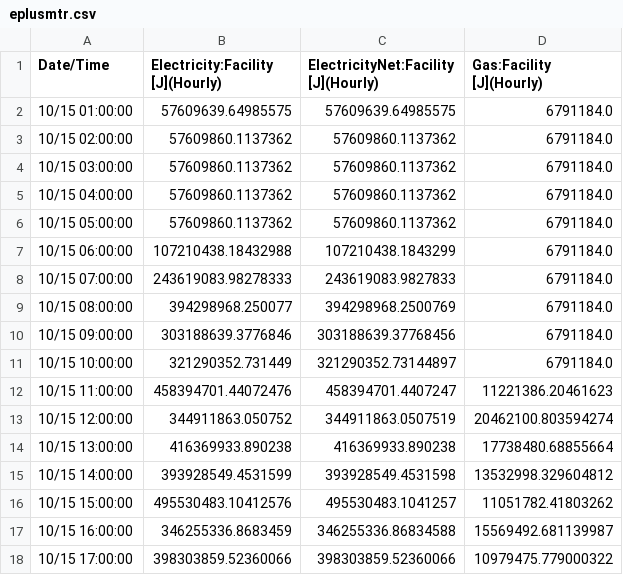
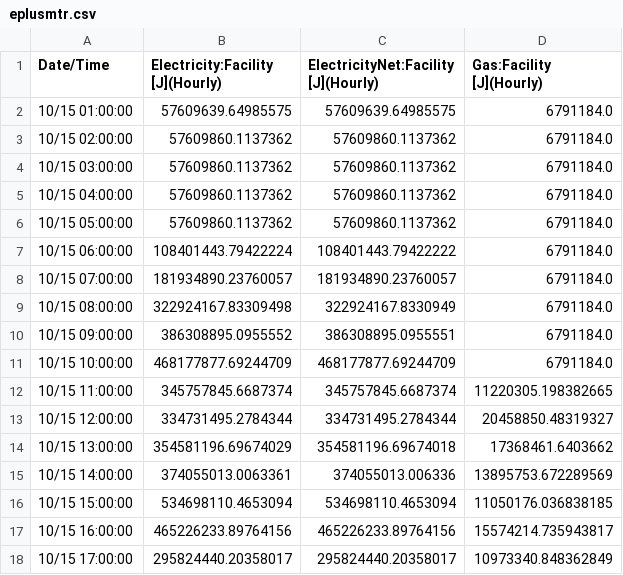
Before and after one commit to DimitrisMantas/ADAPT, a CSV file: database/simulation/logs/eplusmtr.csv, drawn as a sheet; only a part is shown; the diff covers the shown part only.

```diff
--- a/database/simulation/logs/eplusmtr.csv
+++ b/database/simulation/logs/eplusmtr.csv
@@ -6,13 +6,13 @@ Date/Time,Electricity:Facility [J](Hourly),ElectricityNet:Facility [J](Hourly),G
  10/15  05:00:00,57609860.1137362,57609860.1137362,6791184.0
- 10/15  06:00:00,107210438.18432988,107210438.1843299,6791184.0
- 10/15  07:00:00,243619083.98278333,243619083.9827833,6791184.0
- 10/15  08:00:00,394298968.250077,394298968.2500769,6791184.0
- 10/15  09:00:00,303188639.3776846,303188639.37768456,6791184.0
- 10/15  10:00:00,321290352.731449,321290352.73144897,6791184.0
- 10/15  11:00:00,458394701.44072476,458394701.4407247,11221386.20461623
- 10/15  12:00:00,344911863.050752,344911863.0507519,20462100.803594274
- 10/15  13:00:00,416369933.890238,416369933.890238,17738480.68855664
- 10/15  14:00:00,393928549.4531599,393928549.4531598,13532998.329604812
- 10/15  15:00:00,495530483.10412576,495530483.1041257,11051782.41803262
- 10/15  16:00:00,346255336.8683459,346255336.86834588,15569492.681139987
- 10/15  17:00:00,398303859.52360066,398303859.52360066,10979475.779000322
+ 10/15  06:00:00,108401443.79422224,108401443.79422222,6791184.0
+ 10/15  07:00:00,181934890.23760057,181934890.23760057,6791184.0
+ 10/15  08:00:00,322924167.83309498,322924167.8330949,6791184.0
+ 10/15  09:00:00,386308895.0955552,386308895.0955551,6791184.0
+ 10/15  10:00:00,468177877.69244709,468177877.69244709,6791184.0
+ 10/15  11:00:00,345757845.6687374,345757845.6687374,11220305.198382665
+ 10/15  12:00:00,334731495.2784344,334731495.2784344,20458850.48319327
+ 10/15  13:00:00,354581196.69674029,354581196.69674018,17368461.6403662
+ 10/15  14:00:00,374055013.0063361,374055013.006336,13895753.672289569
+ 10/15  15:00:00,534698110.4653094,534698110.4653094,11050176.036838185
+ 10/15  16:00:00,465226233.89764156,465226233.89764156,15574214.735943817
+ 10/15  17:00:00,295824440.20358017,295824440.20358017,10973340.848362849
```
Also changed, not shown: 8 edited cells elsewhere in this file, database/simulation/logs/eplusout.csv, database/simulation/logs/eplustbl.csv, 13 other files.
